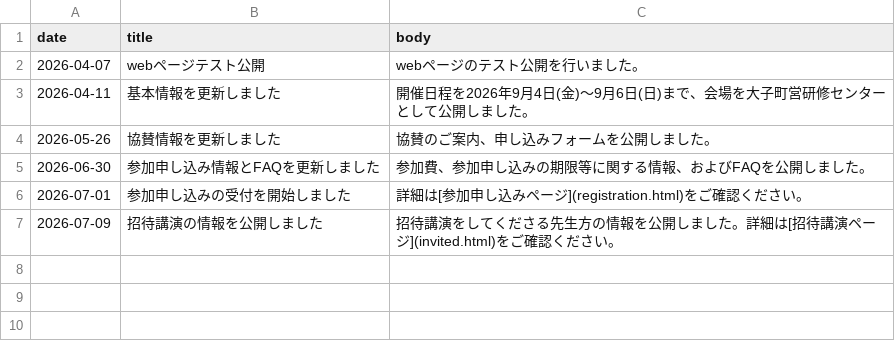
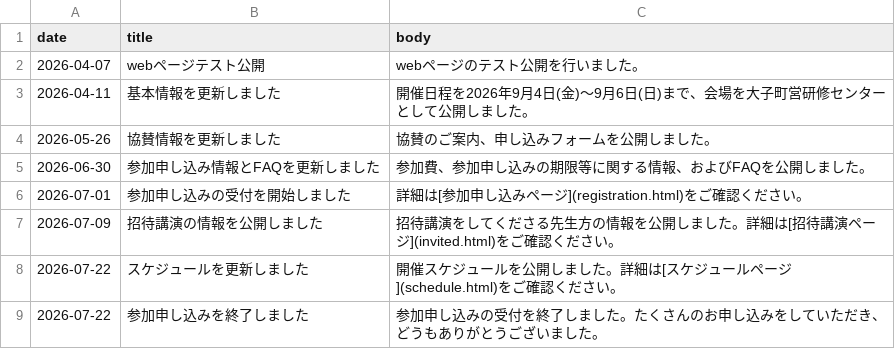
Before and after one commit to Meteorology-Summer-School/2026, a CSV file: data/updates.csv, drawn as a sheet; the diff names each change by its address in the sheet, - before the commit and + after, or states it on an @@ line.

```diff
--- a/data/updates.csv
+++ b/data/updates.csv
+row 8: 2026-07-22 | スケジュールを更新しました | 開催スケジュールを公開しました。詳細は[スケジュールページ](schedule.html)をご確認ください。
+row 9: 2026-07-22 | 参加申し込みを終了しました | 参加申し込みの受付を終了しました。たくさんのお申し込みをしていただき、どうもありがとうございました。
```
Also changed, not shown: 1 other file.
